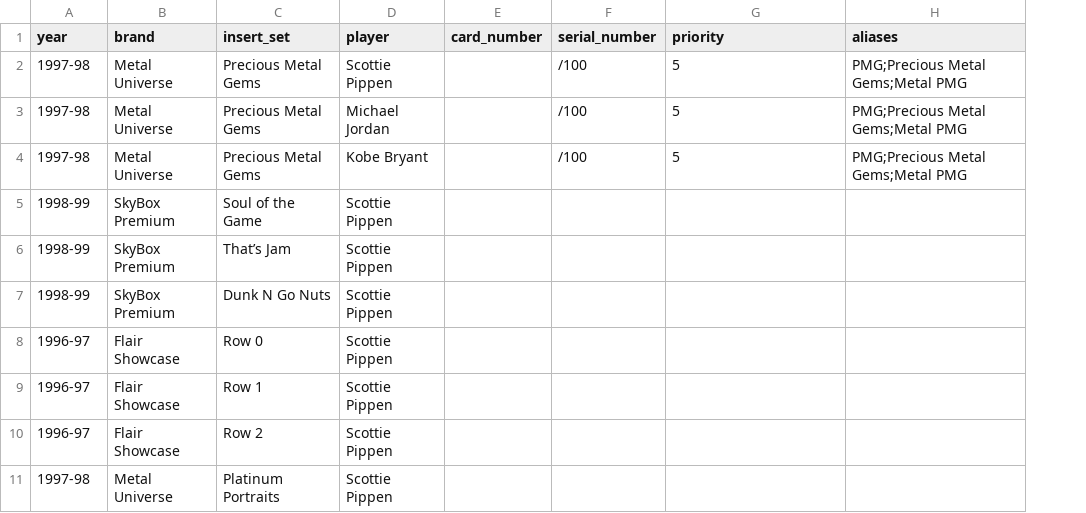
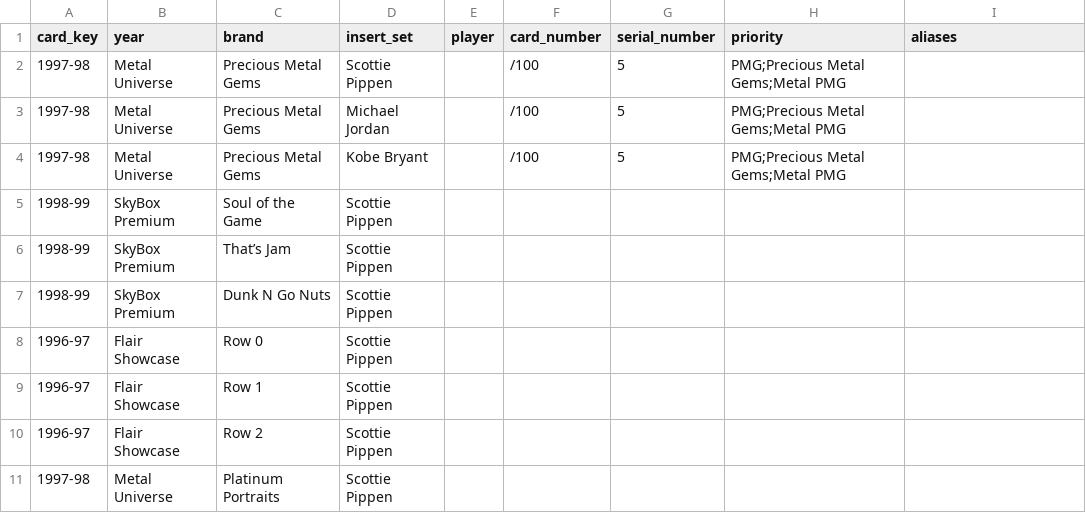
Before and after one commit to Waldo784/walden-card-hunter, a CSV file: card_catalog.csv, drawn as a sheet; addresses are those after the commit; the diff names each change by its address in the sheet, - before the commit and + after, or states it on an @@ line.

Commit message:
Update card_catalog.csv

```diff
--- a/card_catalog.csv
+++ b/card_catalog.csv
+column E (player), empty
-A1: year
+A1: card_key
-B1: brand
+B1: year
-C1: insert_set
+C1: brand
-D1: player
+D1: insert_set
-F2:F4 (card_number): (empty)
+F2:F4 (card_number): /100
-G2:G4 (serial_number): /100
+G2:G4 (serial_number): 5
-H2:H4 (priority): 5
+H2:H4 (priority): PMG;Precious Metal Gems;Metal PMG
-I2:I4 (aliases): PMG;Precious Metal Gems;Metal PMG
+I2:I4 (aliases): (empty)
```
